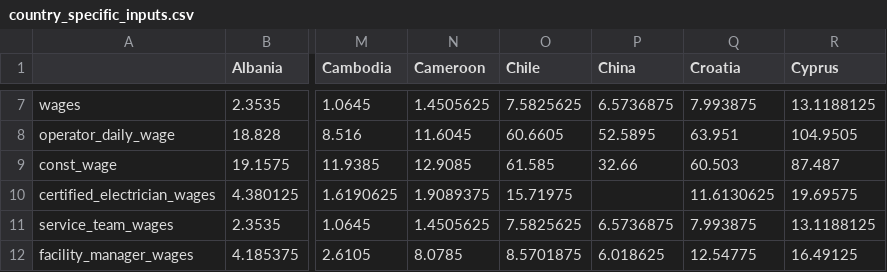
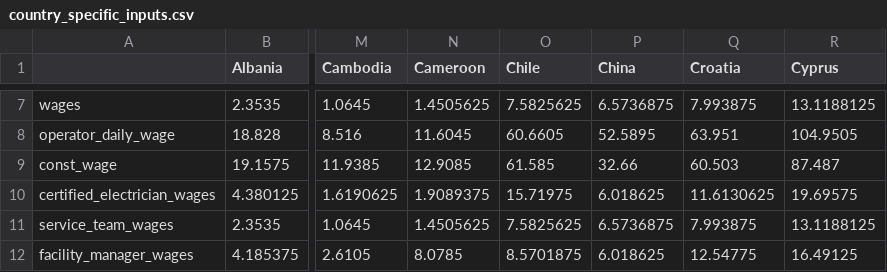
Before and after one commit to QSD-Group/DMsan, a CSV file: dmsan/comparison/data/country_specific_inputs.csv, drawn as a sheet; only a part is shown, gaps mark what is left out; the diff names each change by its address in the sheet, - before the commit and + after, or states it on an @@ line.

Commit message:
added missing china wage

```diff
--- a/dmsan/comparison/data/country_specific_inputs.csv
+++ b/dmsan/comparison/data/country_specific_inputs.csv
-P10 (China): (empty)
+P10 (China): 6.018625
```
